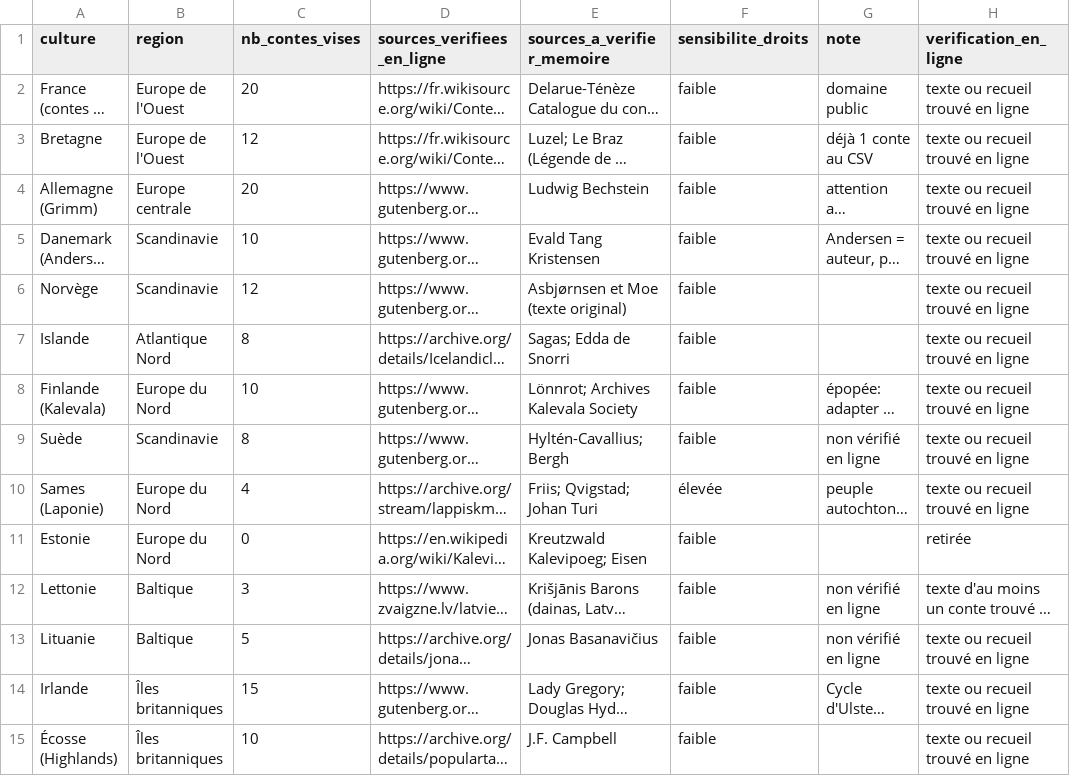
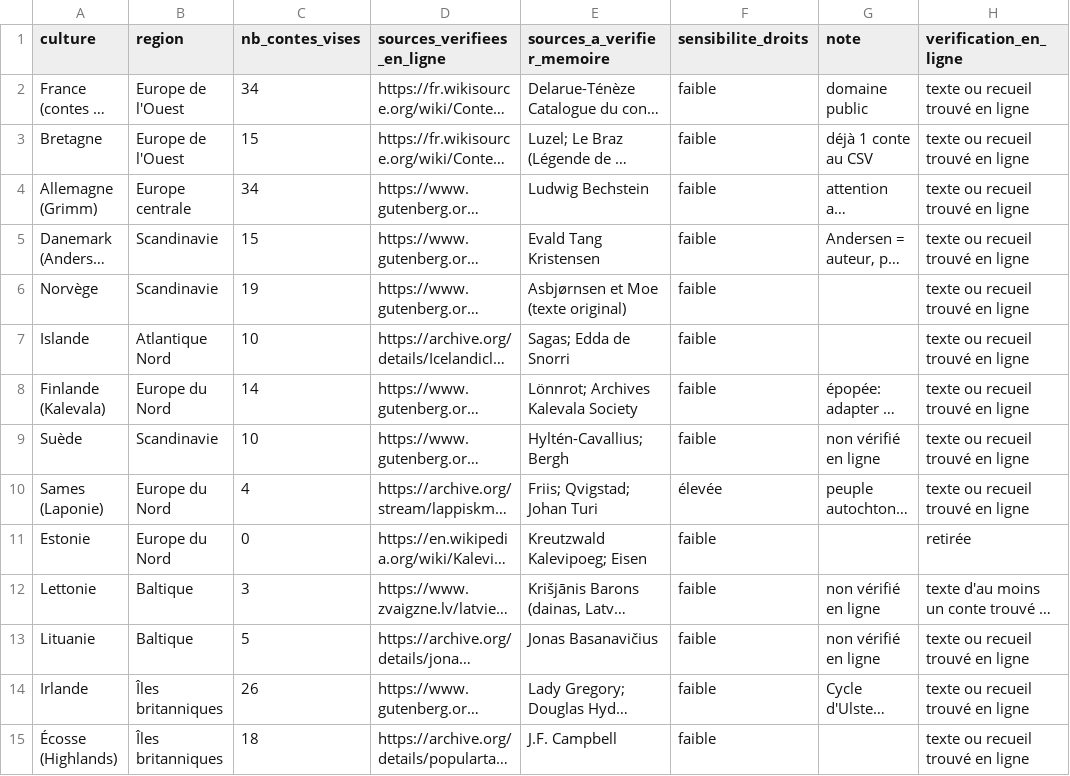
Before and after one commit to maalls/video-publisher, a CSV file: data/cultures.csv, drawn as a sheet; only a part is shown; long unchanged cells end in …; the diff covers the shown part only; the diff names each change by its address in the sheet, - before the commit and + after, or states it on an @@ line.

Commit message:
Cultures: grandes cultures augmentées, total visé 1100

```diff
--- a/data/cultures.csv
+++ b/data/cultures.csv
-C2 (nb_contes_vises): 20
+C2 (nb_contes_vises): 34
-C3 (nb_contes_vises): 12
+C3 (nb_contes_vises): 15
-C4 (nb_contes_vises): 20
+C4 (nb_contes_vises): 34
-C5 (nb_contes_vises): 10
+C5 (nb_contes_vises): 15
-C6 (nb_contes_vises): 12
+C6 (nb_contes_vises): 19
-C7 (nb_contes_vises): 8
+C7 (nb_contes_vises): 10
-C8 (nb_contes_vises): 10
+C8 (nb_contes_vises): 14
-C9 (nb_contes_vises): 8
+C9 (nb_contes_vises): 10
-C14 (nb_contes_vises): 15
+C14 (nb_contes_vises): 26
-C15 (nb_contes_vises): 10
+C15 (nb_contes_vises): 18
```
Also changed, not shown: 34 edited cells elsewhere in this file.
